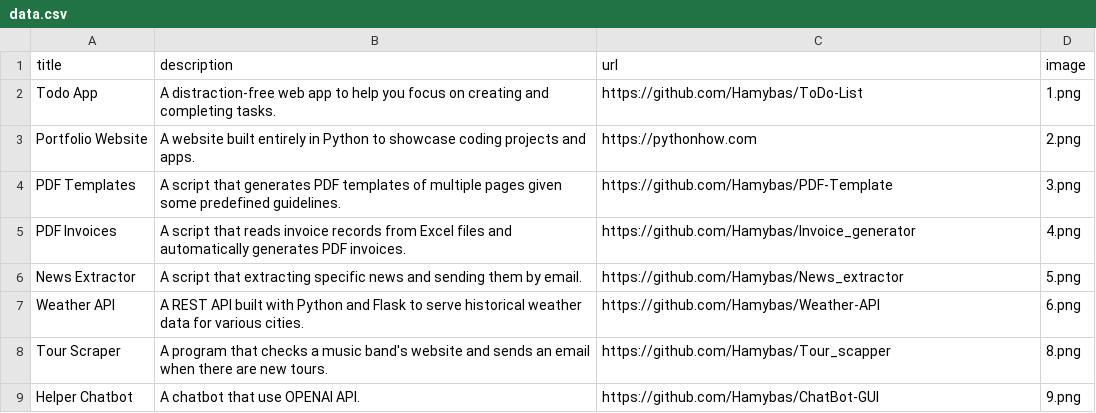
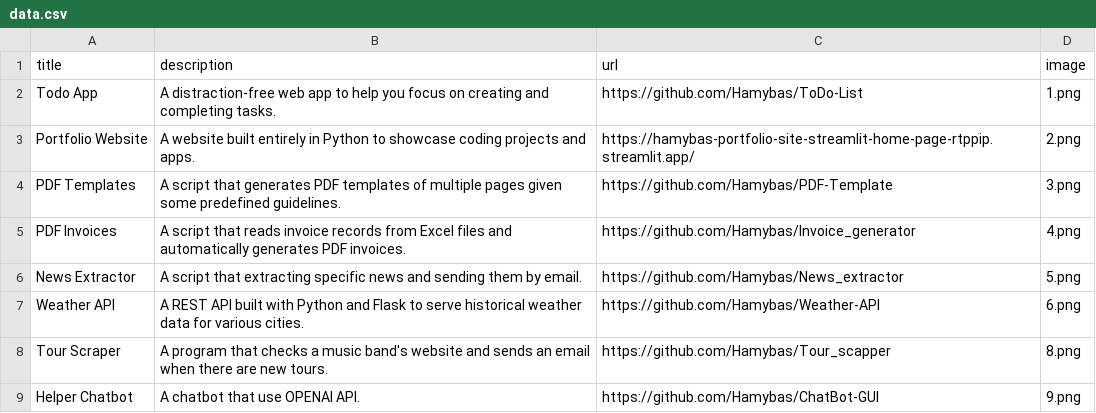
Before and after one commit to Hamybas/Portfolio_Site_streamlit, a CSV file: data.csv, drawn as a sheet; only a part is shown.

Commit message:
Editing Portfolio Source Code adress

```diff
--- a/data.csv
+++ b/data.csv
@@ -2,3 +2,3 @@ title;description;url;image
 Todo App;A distraction-free web app to help you focus on creating and completing tasks.;https://github.com/Hamybas/ToDo-List;1.png
-Portfolio Website;A website built entirely in Python to showcase coding projects and apps.;https://pythonhow.com;2.png
+Portfolio Website;A website built entirely in Python to showcase coding projects and apps.;https://hamybas-portfolio-site-streamlit-home-page-rtppip.streamlit.app/;2.png
 PDF Templates;A script that generates PDF templates of multiple pages given some predefined guidelines.;https://github.com/Hamybas/PDF-Template;3.png
```
